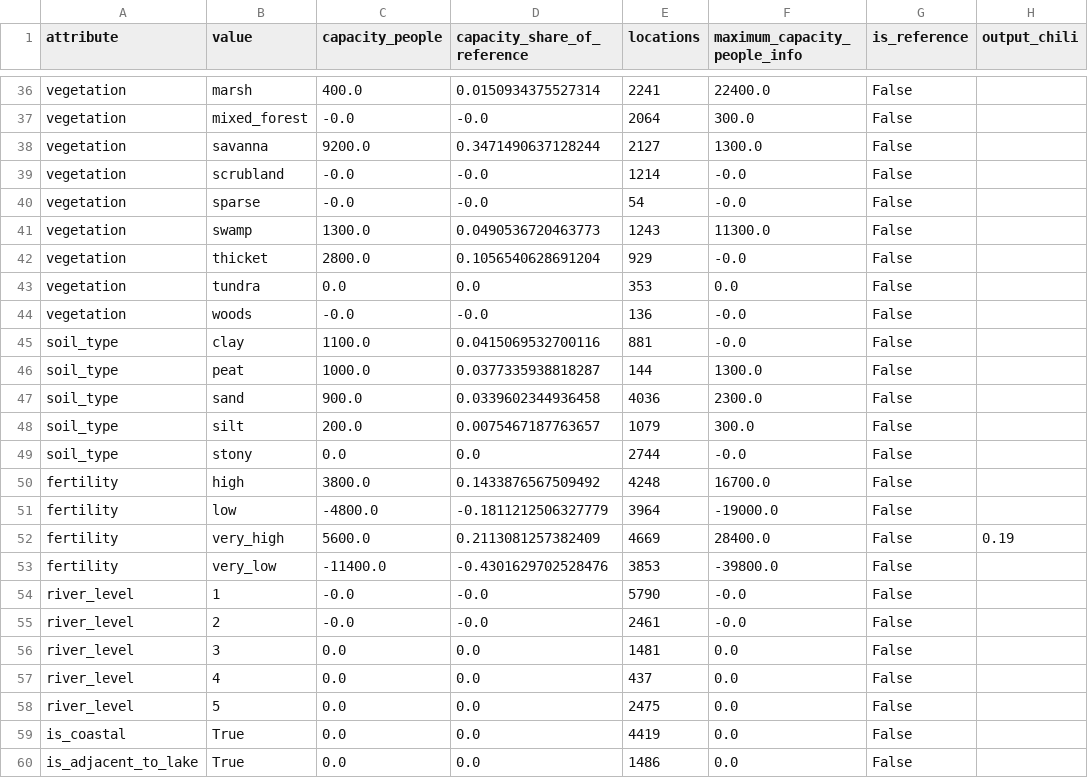
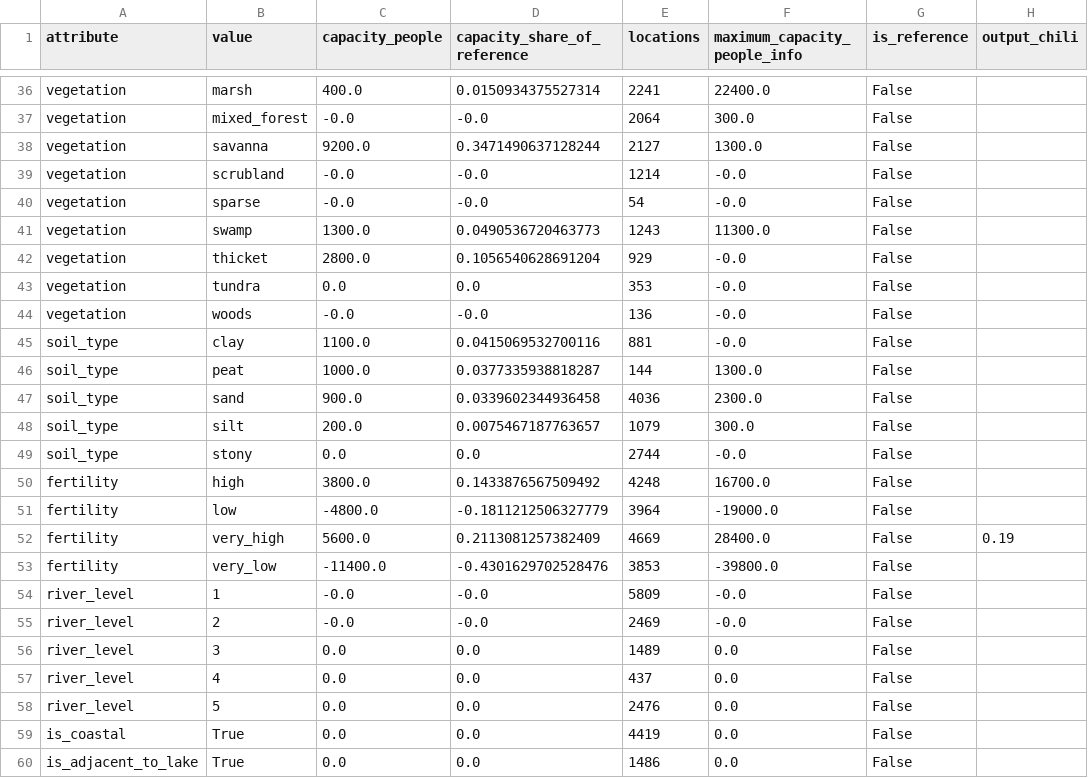
Before and after one commit to JanB1989/EU5WorldBuilder, a CSV file: artifacts/handover/latest/attribute_rows.csv, drawn as a sheet; only a part is shown, gaps mark what is left out; the diff names each change by its address in the sheet, - before the commit and + after, or states it on an @@ line.

```diff
--- a/artifacts/handover/latest/attribute_rows.csv
+++ b/artifacts/handover/latest/attribute_rows.csv
-F43 (maximum_capacity_people_info): 0.0
+F43 (maximum_capacity_people_info): -0.0
-E54 (locations): 5790
+E54 (locations): 5809
-E55 (locations): 2461
+E55 (locations): 2469
-E56 (locations): 1481
+E56 (locations): 1489
-E58 (locations): 2475
+E58 (locations): 2476
```
Also changed, not shown: artifacts/handover/latest/building_types.csv, 6 other files.
